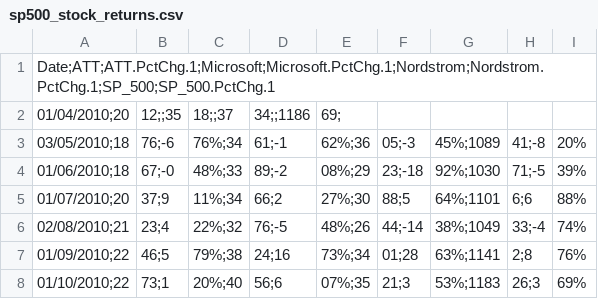
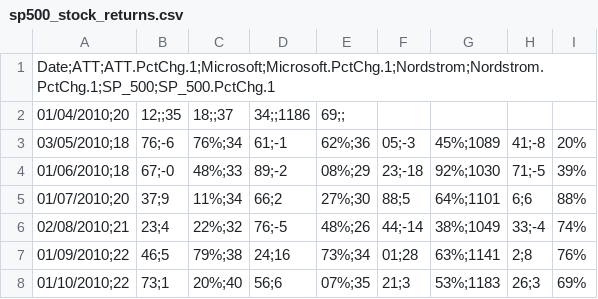
Before and after one commit to gabriellegall/Python_Portfolio, a CSV file: data/sp500_stock_returns.csv, drawn as a sheet; only a part is shown.

Commit message:
Update sp500_stock_returns.csv

```diff
--- a/data/sp500_stock_returns.csv
+++ b/data/sp500_stock_returns.csv
@@ -1,3 +1,3 @@
 Date;ATT;ATT.PctChg.1;Microsoft;Microsoft.PctChg.1;Nordstrom;Nordstrom.PctChg.1;SP_500;SP_500.PctChg.1
-01/04/2010;20,12;;35,18;;37,34;;1186,69;
+01/04/2010;20,12;;35,18;;37,34;;1186,69;;
 03/05/2010;18,76;-6,76%;34,61;-1,62%;36,05;-3,45%;1089,41;-8,20%
```
